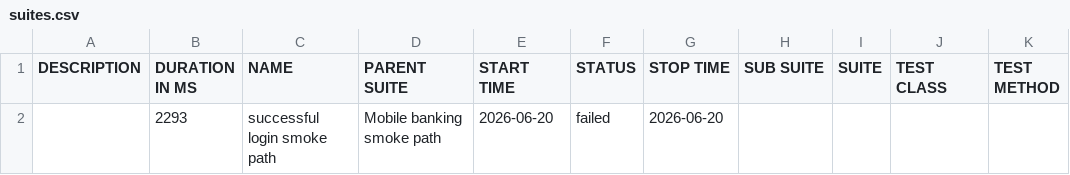
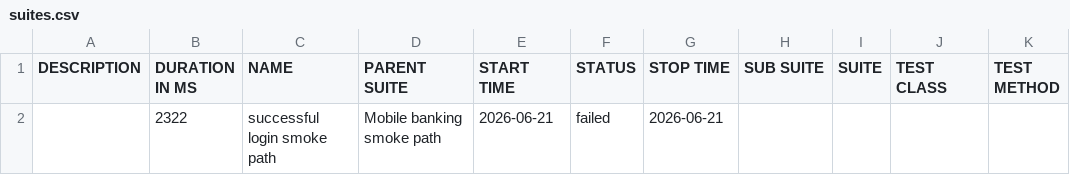
Before and after one commit to Ivos1991/appium-mobile-automation-framework, a CSV file: reports/nightly/data/suites.csv, drawn as a sheet.

```diff
--- a/reports/nightly/data/suites.csv
+++ b/reports/nightly/data/suites.csv
@@ -1,2 +1,2 @@
 "DESCRIPTION","DURATION IN MS","NAME","PARENT SUITE","START TIME","STATUS","STOP TIME","SUB SUITE","SUITE","TEST CLASS","TEST METHOD"
-"","2293","successful login smoke path","Mobile banking smoke path","2026-06-20","failed","2026-06-20","","","",""
+"","2322","successful login smoke path","Mobile banking smoke path","2026-06-21","failed","2026-06-21","","","",""
```
Also changed, not shown: 18 other files.
